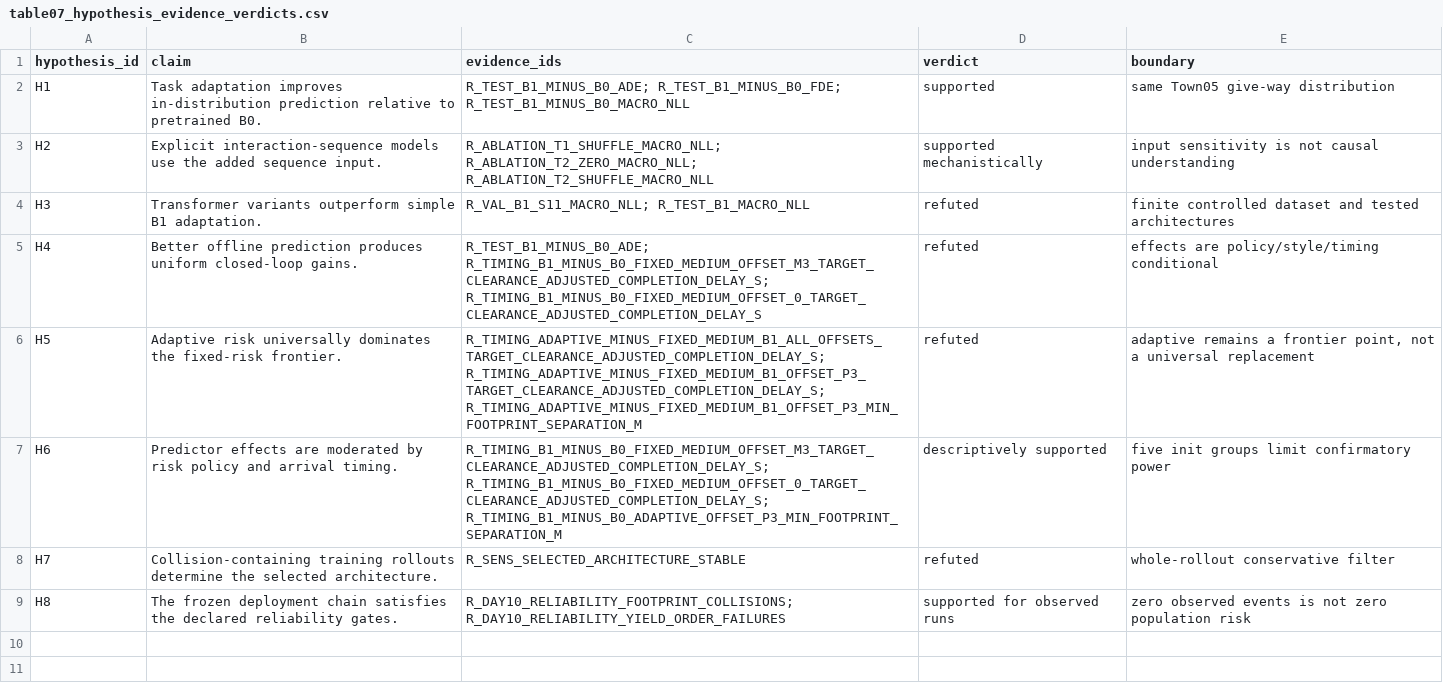
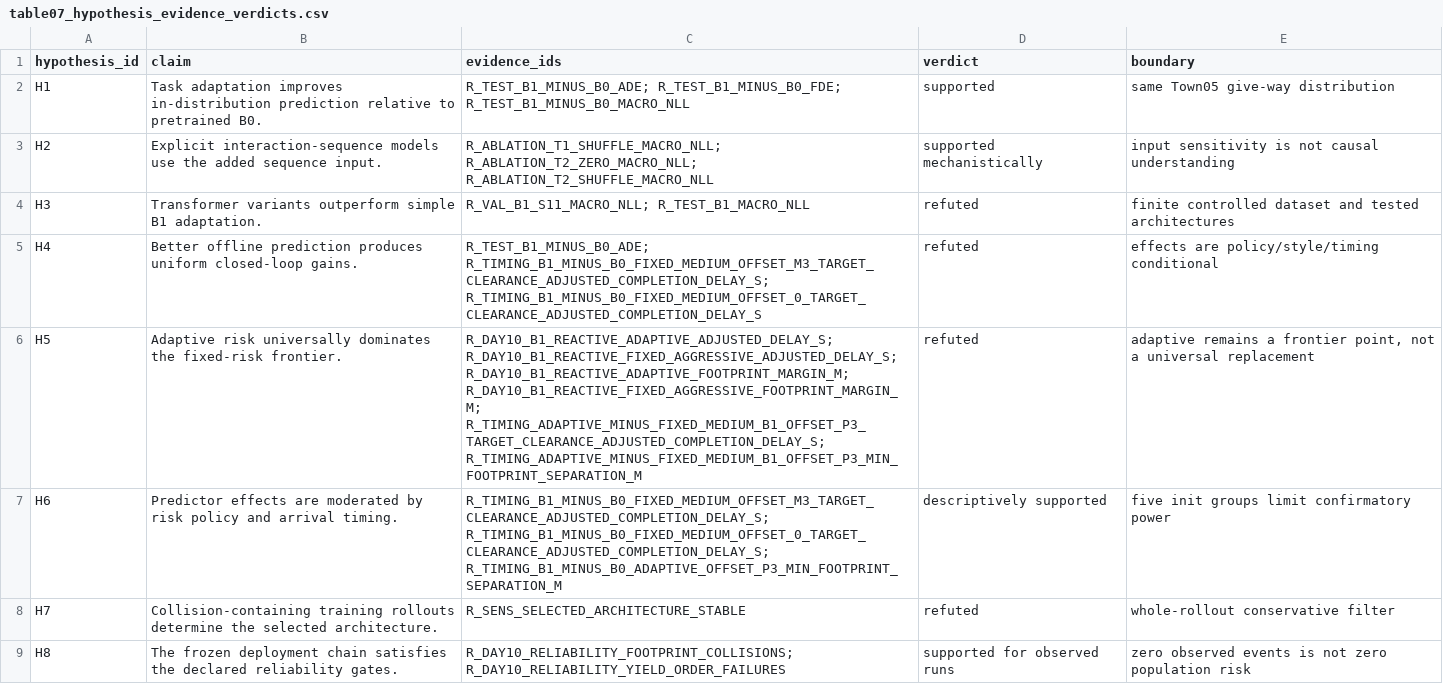
Before and after one commit to ChrisXiejq/Research-Project-IMLS, a CSV file: docs/paper/generated/paper_assets_v1/table07_hypothesis_evidence_verdicts.csv, drawn as a sheet.

Commit message:
Build complete thesis evidence and figure package

```diff
--- a/docs/paper/generated/paper_assets_v1/table07_hypothesis_evidence_verdicts.csv
+++ b/docs/paper/generated/paper_assets_v1/table07_hypothesis_evidence_verdicts.csv
@@ -5,3 +5,3 @@ H3,Transformer variants outperform simple B1 adaptation.,R_VAL_B1_S11_MACRO_NLL;
 H4,Better offline prediction produces uniform closed-loop gains.,R_TEST_B1_MINUS_B0_ADE; R_TIMING_B1_MINUS_B0_FIXED_MEDIUM_OFFSET_M3_TARGET_CLEARANCE_ADJUSTED_COMPLETION_DELAY_S; R_TIMING_B1_MINUS_B0_FIXED_MEDIUM_OFFSET_0_TARGET_CLEARANCE_ADJUSTED_COMPLETION_DELAY_S,refuted,effects are policy/style/timing conditional
-H5,Adaptive risk universally dominates the fixed-risk frontier.,R_TIMING_ADAPTIVE_MINUS_FIXED_MEDIUM_B1_ALL_OFFSETS_TARGET_CLEARANCE_ADJUSTED_COMPLETION_DELAY_S; R_TIMING_ADAPTIVE_MINUS_FIXED_MEDIUM_B1_OFFSET_P3_TARGET_CLEARANCE_ADJUSTED_COMPLETION_DELAY_S; R_TIMING_ADAPTIVE_MINUS_FIXED_MEDIUM_B1_OFFSET_P3_MIN_FOOTPRINT_SEPARATION_M,refuted,"adaptive remains a frontier point, not a universal replacement"
+H5,Adaptive risk universally dominates the fixed-risk frontier.,R_DAY10_B1_REACTIVE_ADAPTIVE_ADJUSTED_DELAY_S; R_DAY10_B1_REACTIVE_FIXED_AGGRESSIVE_ADJUSTED_DELAY_S; R_DAY10_B1_REACTIVE_ADAPTIVE_FOOTPRINT_MARGIN_M; R_DAY10_B1_REACTIVE_FIXED_AGGRESSIVE_FOOTPRINT_MARGIN_M; R_TIMING_ADAPTIVE_MINUS_FIXED_MEDIUM_B1_OFFSET_P3_TARGET_CLEARANCE_ADJUSTED_COMPLETION_DELAY_S; R_TIMING_ADAPTIVE_MINUS_FIXED_MEDIUM_B1_OFFSET_P3_MIN_FOOTPRINT_SEPARATION_M,refuted,"adaptive remains a frontier point, not a universal replacement"
 H6,Predictor effects are moderated by risk policy and arrival timing.,R_TIMING_B1_MINUS_B0_FIXED_MEDIUM_OFFSET_M3_TARGET_CLEARANCE_ADJUSTED_COMPLETION_DELAY_S; R_TIMING_B1_MINUS_B0_FIXED_MEDIUM_OFFSET_0_TARGET_CLEARANCE_ADJUSTED_COMPLETION_DELAY_S; R_TIMING_B1_MINUS_B0_ADAPTIVE_OFFSET_P3_MIN_FOOTPRINT_SEPARATION_M,descriptively supported,five init groups limit confirmatory power
```
Also changed, not shown: 38 other files.
